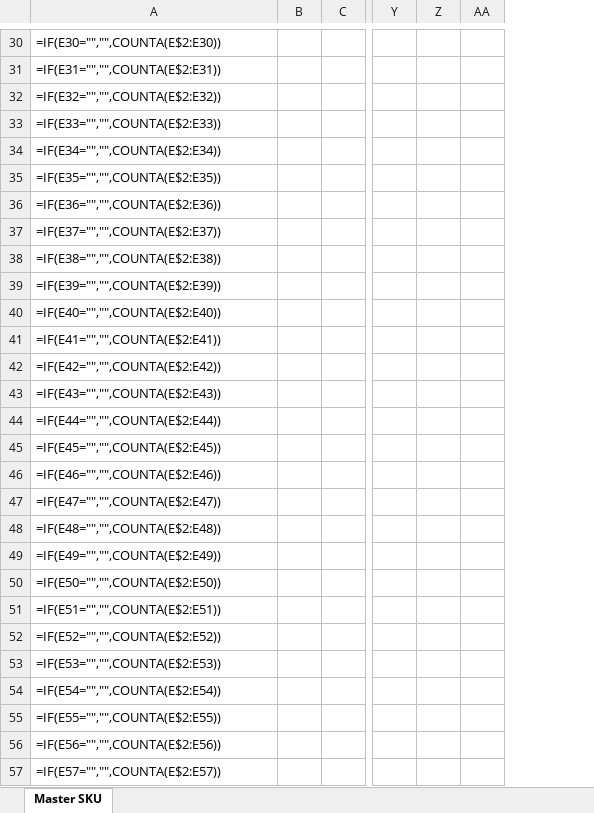
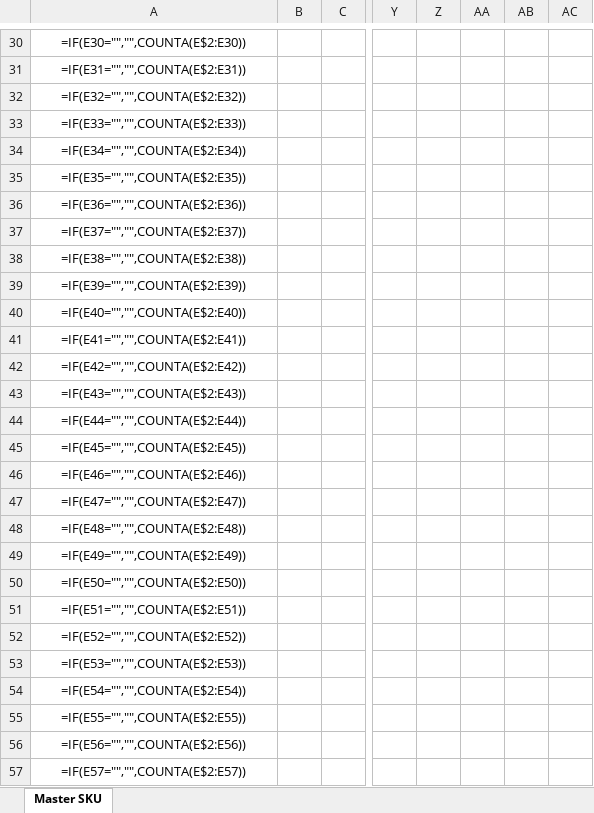
Before and after one commit to ankit03sethi/ankit03sethi.github.io, an Excel workbook: skuwisedata/master_sku_sample.xlsx, sheet Master SKU, drawn as a sheet; only a part is shown, gaps mark what is left out; values as stored, in another font and other column widths than the file's, no borders; formulas without a stored value are shown as written; the diff covers the shown part only; the diff names each change by its address in the sheet, - before the commit and + after, or states it on an @@ line.

Commit message:
Master SKU sample: add Amazon Add Rs + Max Step % columns (31 cols)

```diff
--- a/skuwisedata/master_sku_sample.xlsx (sheet Master SKU)
+++ b/skuwisedata/master_sku_sample.xlsx (sheet Master SKU)
+column AA, empty
+column AB, empty
-A30:A57 alignment: left
+A30:A57 alignment: center
```
Also changed, not shown: cell formats elsewhere in this sheet.
